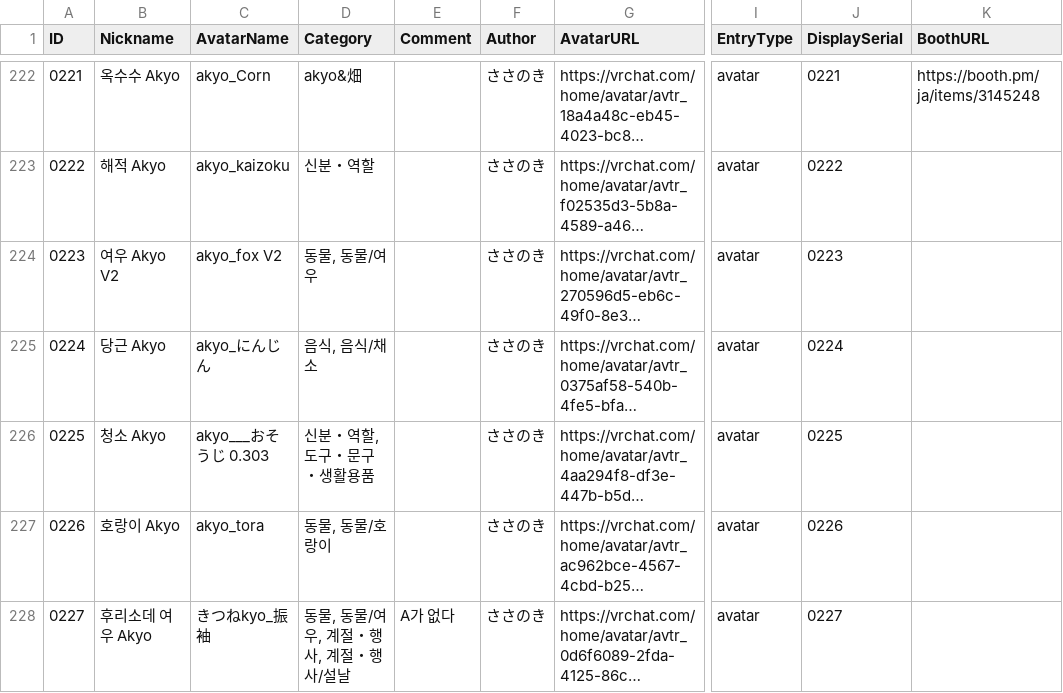
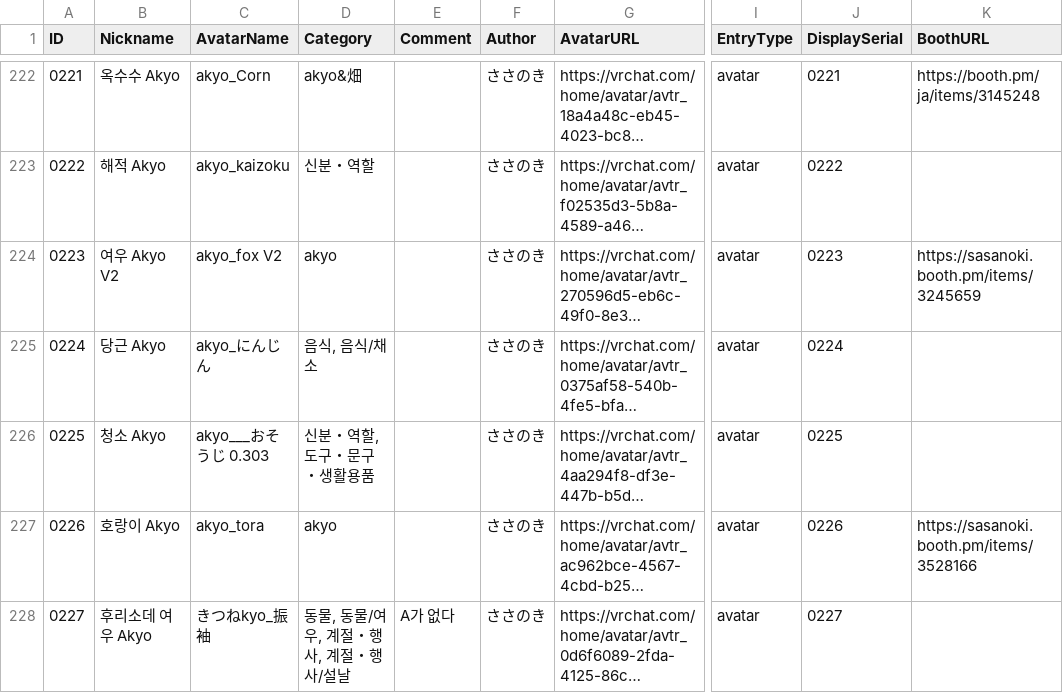
Before and after one commit to rad-vrc/akyodex, a CSV file: data/akyo-data-ko.csv, drawn as a sheet; only a part is shown, gaps mark what is left out; long unchanged cells end in …; the diff covers the shown part only; the diff names each change by its address in the sheet, - before the commit and + after, or states it on an @@ line.

```diff
--- a/data/akyo-data-ko.csv
+++ b/data/akyo-data-ko.csv
-D224 (Category): 동물, 동물/여우
+D224 (Category): akyo
-K224 (BoothURL): (empty)
+K224 (BoothURL): https://sasanoki.booth.pm/items/3245659
-D227 (Category): 동물, 동물/호랑이
+D227 (Category): akyo
-K227 (BoothURL): (empty)
+K227 (BoothURL): https://sasanoki.booth.pm/items/3528166
```
Also changed, not shown: 16 edited cells elsewhere in this file, data/akyo-data-en.csv, 5 other files.
